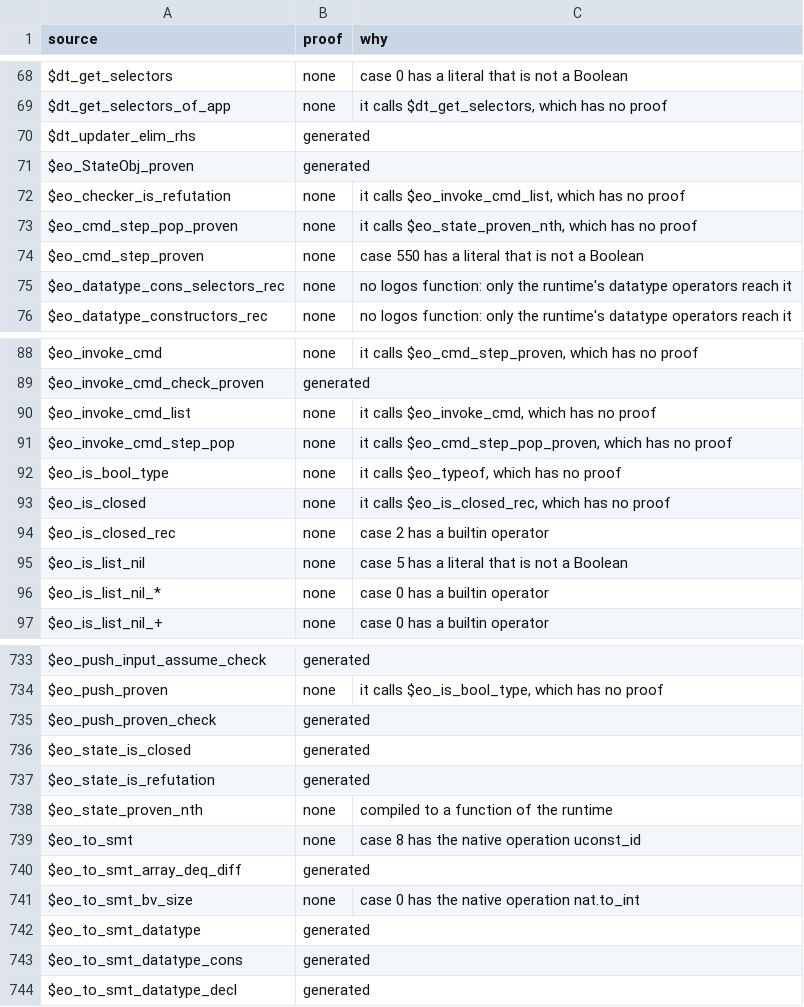
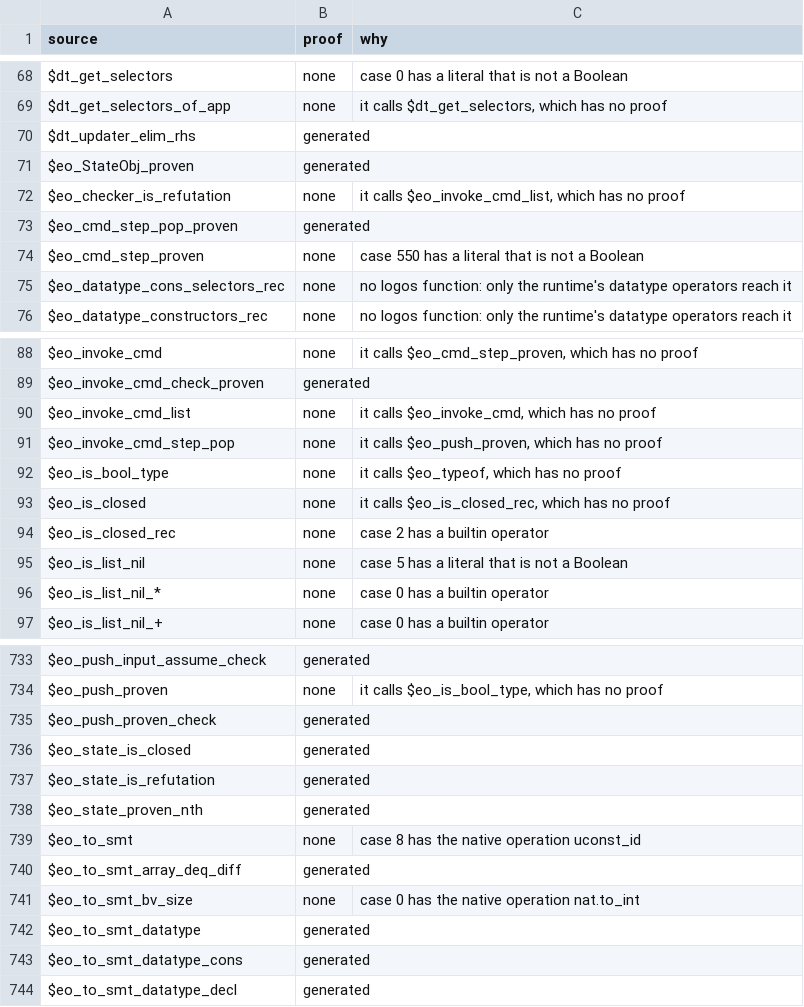
Before and after one commit to daniel-larraz/pathos, a TSV file: generated/cpc-checker/proofs.tsv, drawn as a sheet; only a part is shown, gaps mark what is left out.

```diff
--- a/generated/cpc-checker/proofs.tsv
+++ b/generated/cpc-checker/proofs.tsv
@@ -72,3 +72,3 @@ $eo_StateObj_proven	generated
 $eo_checker_is_refutation	none	it calls $eo_invoke_cmd_list, which has no proof
-$eo_cmd_step_pop_proven	none	it calls $eo_state_proven_nth, which has no proof
+$eo_cmd_step_pop_proven	generated	
 $eo_cmd_step_proven	none	case 550 has a literal that is not a Boolean
@@ -90,3 +90,3 @@ $eo_invoke_cmd_check_proven	generated
 $eo_invoke_cmd_list	none	it calls $eo_invoke_cmd, which has no proof
-$eo_invoke_cmd_step_pop	none	it calls $eo_cmd_step_pop_proven, which has no proof
+$eo_invoke_cmd_step_pop	none	it calls $eo_push_proven, which has no proof
 $eo_is_bool_type	none	it calls $eo_typeof, which has no proof
@@ -737,3 +737,3 @@ $eo_state_is_closed	generated
 $eo_state_is_refutation	generated	
-$eo_state_proven_nth	none	compiled to a function of the runtime
+$eo_state_proven_nth	generated	
 $eo_to_smt	none	case 8 has the native operation uconst_id
```
Also changed, not shown: generated/cpcmini-checker/proofs.tsv, 10 other files.
